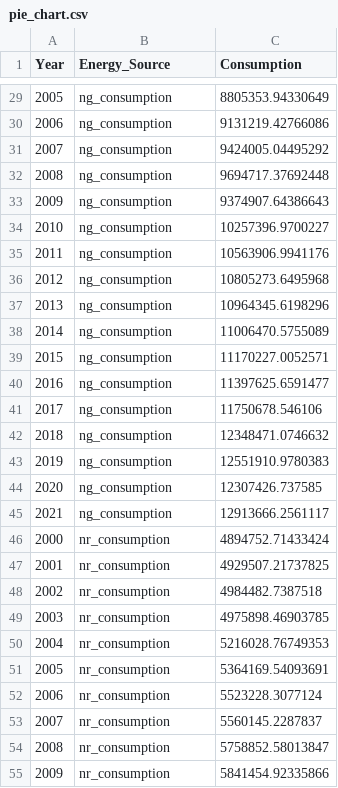
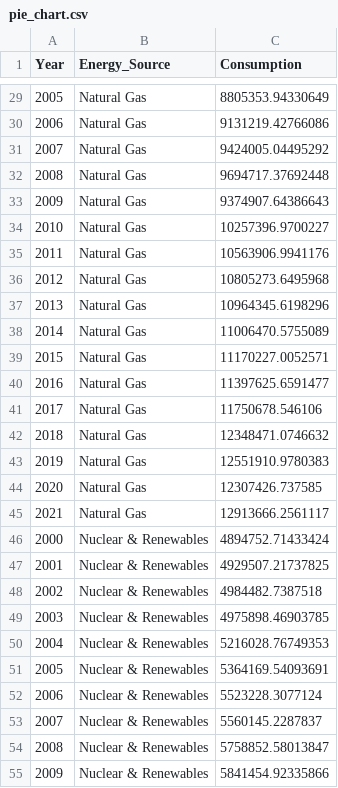
Before and after one commit to julietchow/3179, a CSV file: data/pie_chart.csv, drawn as a sheet; only a part is shown, gaps mark what is left out; the diff covers the shown part only.

```diff
--- a/data/pie_chart.csv
+++ b/data/pie_chart.csv
@@ -29,27 +29,27 @@ Year,Energy_Source,Consumption
-2005,ng_consumption,8805353.94330649
-2006,ng_consumption,9131219.42766086
-2007,ng_consumption,9424005.04495292
-2008,ng_consumption,9694717.37692448
-2009,ng_consumption,9374907.64386643
-2010,ng_consumption,10257396.9700227
-2011,ng_consumption,10563906.9941176
-2012,ng_consumption,10805273.6495968
-2013,ng_consumption,10964345.6198296
-2014,ng_consumption,11006470.5755089
-2015,ng_consumption,11170227.0052571
-2016,ng_consumption,11397625.6591477
-2017,ng_consumption,11750678.546106
-2018,ng_consumption,12348471.0746632
-2019,ng_consumption,12551910.9780383
-2020,ng_consumption,12307426.737585
-2021,ng_consumption,12913666.2561117
-2000,nr_consumption,4894752.71433424
-2001,nr_consumption,4929507.21737825
-2002,nr_consumption,4984482.7387518
-2003,nr_consumption,4975898.46903785
-2004,nr_consumption,5216028.76749353
-2005,nr_consumption,5364169.54093691
-2006,nr_consumption,5523228.3077124
-2007,nr_consumption,5560145.2287837
-2008,nr_consumption,5758852.58013847
-2009,nr_consumption,5841454.92335866
+2005,Natural Gas,8805353.94330649
+2006,Natural Gas,9131219.42766086
+2007,Natural Gas,9424005.04495292
+2008,Natural Gas,9694717.37692448
+2009,Natural Gas,9374907.64386643
+2010,Natural Gas,10257396.9700227
+2011,Natural Gas,10563906.9941176
+2012,Natural Gas,10805273.6495968
+2013,Natural Gas,10964345.6198296
+2014,Natural Gas,11006470.5755089
+2015,Natural Gas,11170227.0052571
+2016,Natural Gas,11397625.6591477
+2017,Natural Gas,11750678.546106
+2018,Natural Gas,12348471.0746632
+2019,Natural Gas,12551910.9780383
+2020,Natural Gas,12307426.737585
+2021,Natural Gas,12913666.2561117
+2000,Nuclear & Renewables,4894752.71433424
+2001,Nuclear & Renewables,4929507.21737825
+2002,Nuclear & Renewables,4984482.7387518
+2003,Nuclear & Renewables,4975898.46903785
+2004,Nuclear & Renewables,5216028.76749353
+2005,Nuclear & Renewables,5364169.54093691
+2006,Nuclear & Renewables,5523228.3077124
+2007,Nuclear & Renewables,5560145.2287837
+2008,Nuclear & Renewables,5758852.58013847
+2009,Nuclear & Renewables,5841454.92335866
```
Also changed, not shown: 61 edited cells elsewhere in this file, 1 other file.
